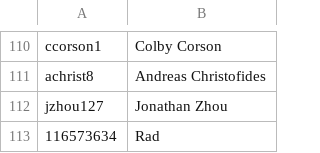
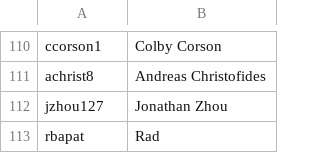
Before and after one commit to AKPsi-OT/akpsi_vote_server, a CSV file: static/ids.csv, drawn as a sheet; only a part is shown, gaps mark what is left out.

Commit message:
Update ids.csv

```diff
--- a/static/ids.csv
+++ b/static/ids.csv
@@ -112,2 +112,2 @@ achrist8, Andreas Christofides
 jzhou127, Jonathan Zhou
-116573634, Rad
+rbapat, Rad
```
